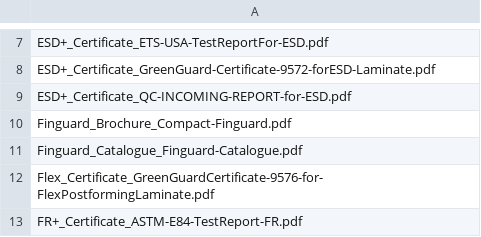
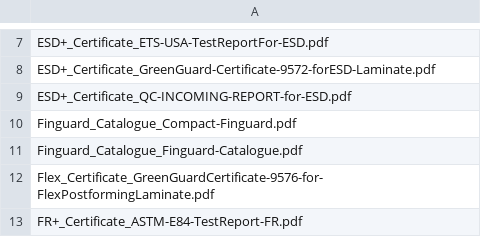
Before and after one commit to parasKumarSahu/Rails5-Website, a CSV file: db/data/downloads.csv, drawn as a sheet; only a part is shown, gaps mark what is left out; the diff names each change by its address in the sheet, - before the commit and + after, or states it on an @@ line.

Commit message:
fixed some bugs in downloads filtering

```diff
--- a/db/data/downloads.csv
+++ b/db/data/downloads.csv
-A10: Finguard_Brochure_Compact-Finguard.pdf
+A10: Finguard_Catalogue_Compact-Finguard.pdf
```
Also changed, not shown: 1 other file.
